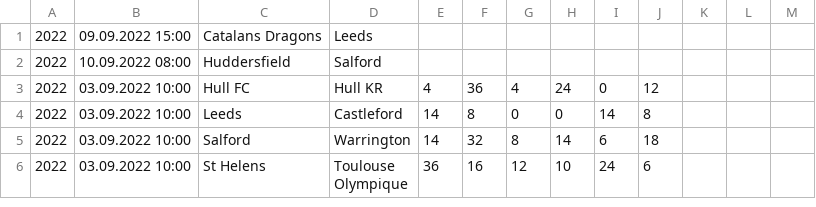
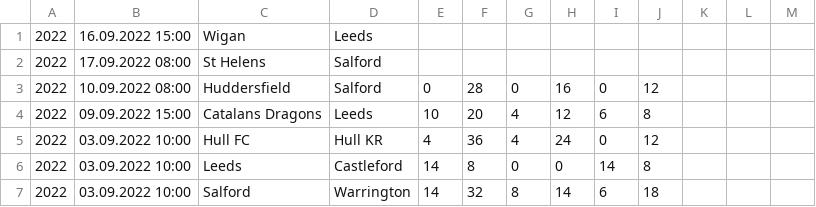
Before and after one commit to octonion/rugby, a CSV file: super_league/csv/super-league-2022.csv, drawn as a sheet; only a part is shown; the shorter side is filled out with more unchanged rows.

Commit message:
Super League update.

```diff
--- a/super_league/csv/super-league-2022.csv
+++ b/super_league/csv/super-league-2022.csv
@@ -1,3 +1,5 @@
-2022,09.09.2022 15:00,Catalans Dragons,Leeds,,,,,,,,,
-2022,10.09.2022 08:00,Huddersfield,Salford,,,,,,,,,
+2022,16.09.2022 15:00,Wigan,Leeds,,,,,,,,,
+2022,17.09.2022 08:00,St Helens,Salford,,,,,,,,,
+2022,10.09.2022 08:00,Huddersfield,Salford,0,28,0,16,0,12,,,
+2022,09.09.2022 15:00,Catalans Dragons,Leeds,10,20,4,12,6,8,,,
 2022,03.09.2022 10:00,Hull FC,Hull KR,4,36,4,24,0,12,,,
```
Also changed, not shown: super_league/sos/current_ranking.csv, 4 other files.
